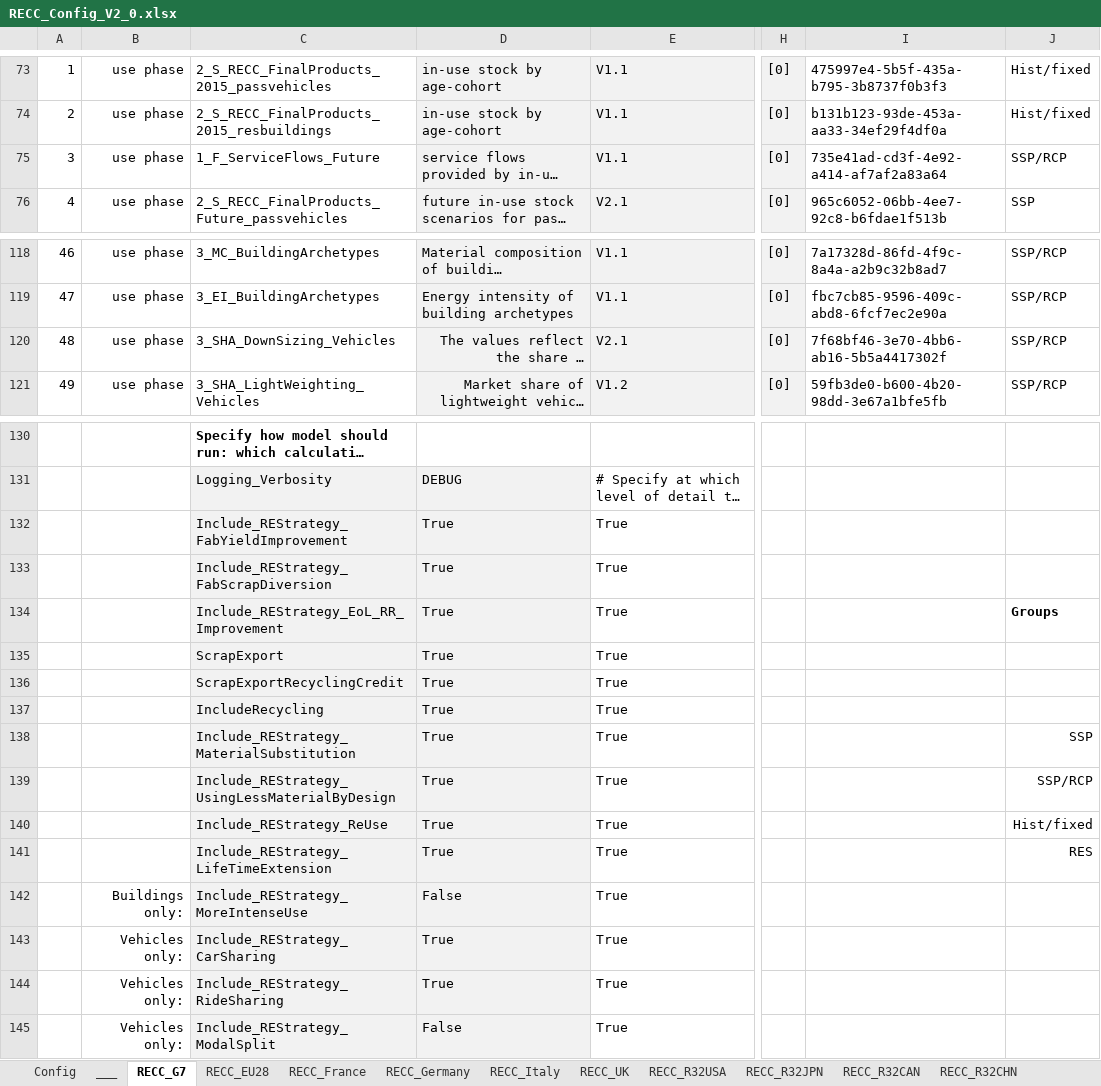
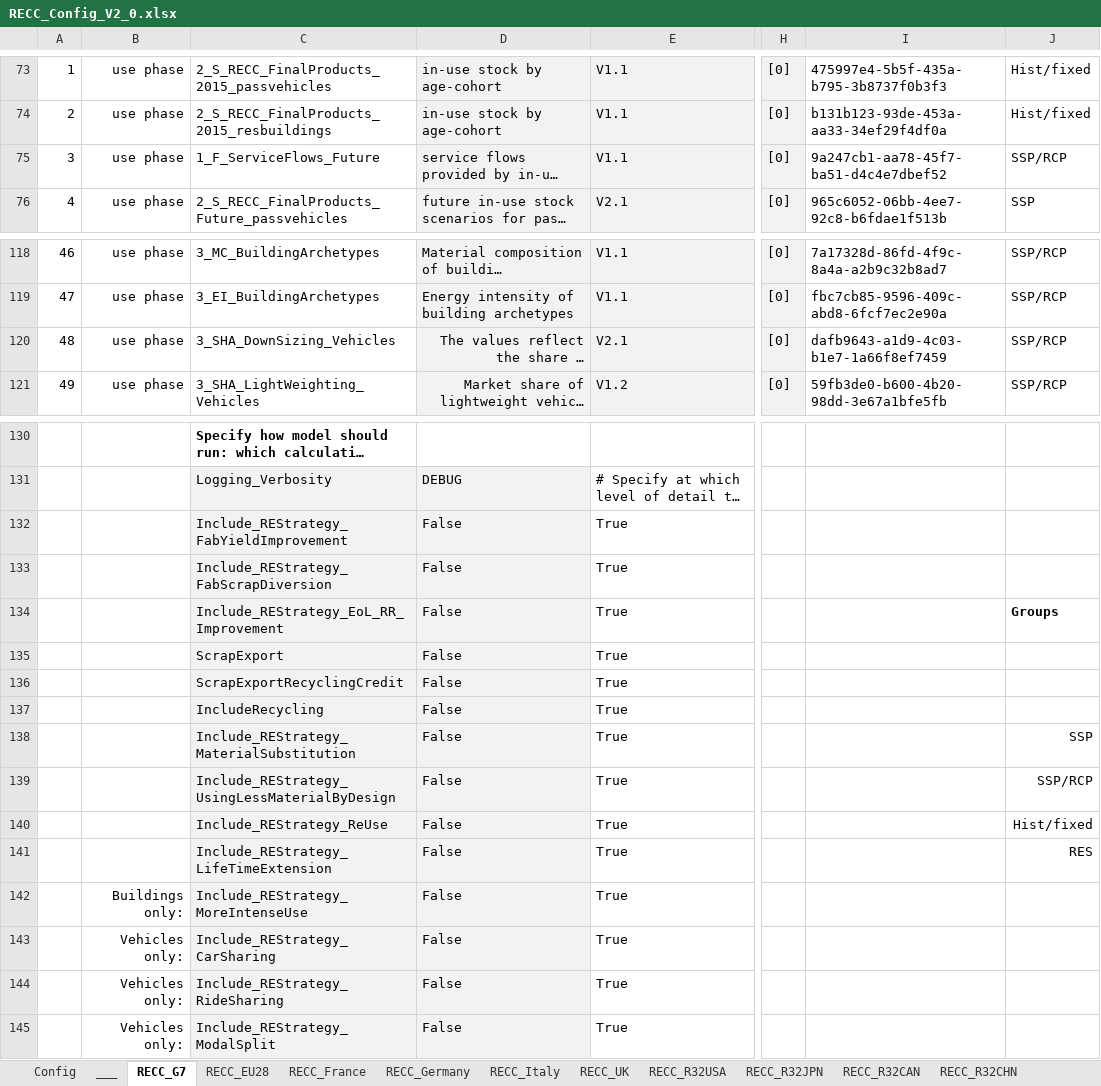
Before and after one commit to IndEcol/RECC-ODYM, an Excel workbook: RECC_Config_V2_0.xlsx, sheet RECC_G7, drawn as a sheet; only a part is shown, gaps mark what is left out; long unchanged cells end in …; values as stored, in another font and other column widths than the file's, no borders; the diff names each change by its address in the sheet, - before the commit and + after, or states it on an @@ line.

```diff
--- a/RECC_Config_V2_0.xlsx (sheet RECC_G7)
+++ b/RECC_Config_V2_0.xlsx (sheet RECC_G7)
-I75: 735e41ad-cd3f-4e92-a414-af7af2a83a64
+I75: 9a247cb1-aa78-45f7-ba51-d4c4e7dbef52
-I120: 7f68bf46-3e70-4bb6-ab16-5b5a4417302f
+I120: dafb9643-a1d9-4c03-b1e7-1a66f8ef7459
-D132:D141: True
+D132:D141: False
-D143:D144: True
+D143:D144: False
```
Also changed, not shown: sheet RECC_Germany, sheet RECC_EU28, sheet RECC_R32IND, sheet RECC_UK, sheet RECC_R32USA, sheet RECC_Italy, 5 more sheets, RECC_ModelConfig_List_V2_1.xlsx, 3 other files.
